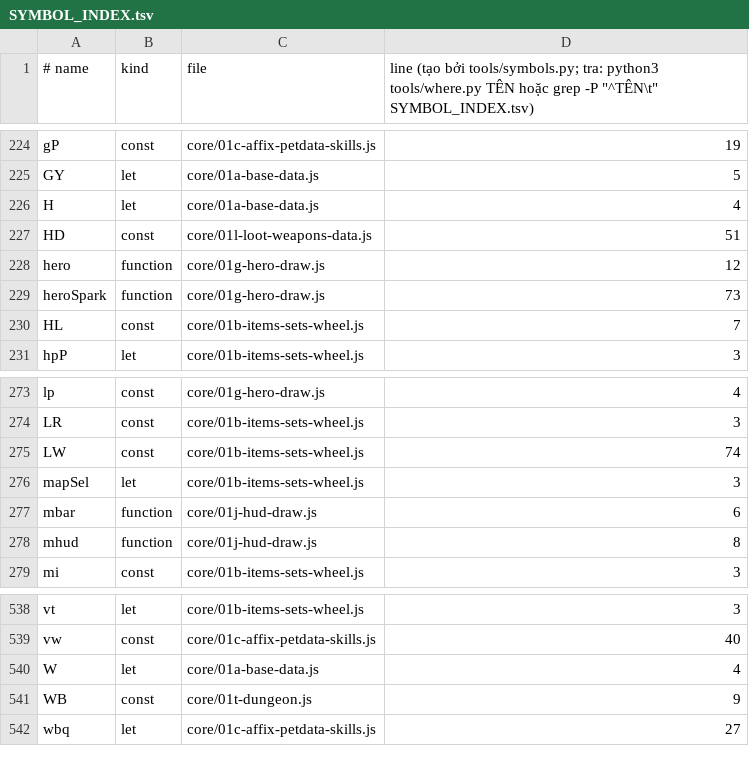
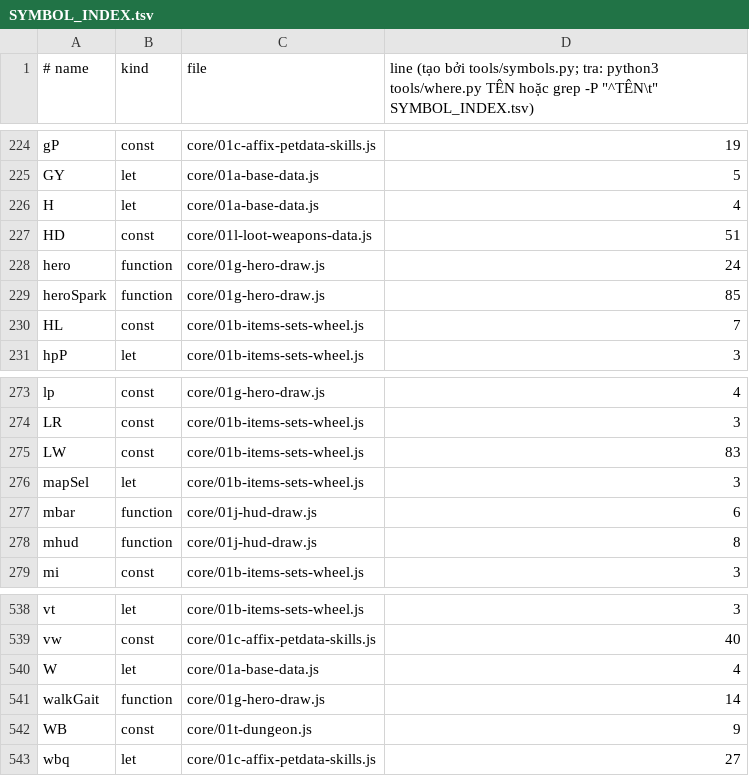
Before and after one commit to kgathst8888-cmyk/Mong_Tu_Tien, a TSV file: SYMBOL_INDEX.tsv, drawn as a sheet; only a part is shown, gaps mark what is left out.

```diff
--- a/SYMBOL_INDEX.tsv
+++ b/SYMBOL_INDEX.tsv
@@ -227,4 +227,4 @@ H	let	core/01a-base-data.js	4
 HD	const	core/01l-loot-weapons-data.js	51
-hero	function	core/01g-hero-draw.js	12
-heroSpark	function	core/01g-hero-draw.js	73
+hero	function	core/01g-hero-draw.js	24
+heroSpark	function	core/01g-hero-draw.js	85
 HL	const	core/01b-items-sets-wheel.js	7
@@ -274,3 +274,3 @@ lp	const	core/01g-hero-draw.js	4
 LR	const	core/01b-items-sets-wheel.js	3
-LW	const	core/01b-items-sets-wheel.js	74
+LW	const	core/01b-items-sets-wheel.js	83
 mapSel	let	core/01b-items-sets-wheel.js	3
@@ -540,2 +540,3 @@ vw	const	core/01c-affix-petdata-skills.js	40
 W	let	core/01a-base-data.js	4
+walkGait	function	core/01g-hero-draw.js	14
 WB	const	core/01t-dungeon.js	9
```
Also changed, not shown: 16 other files.
